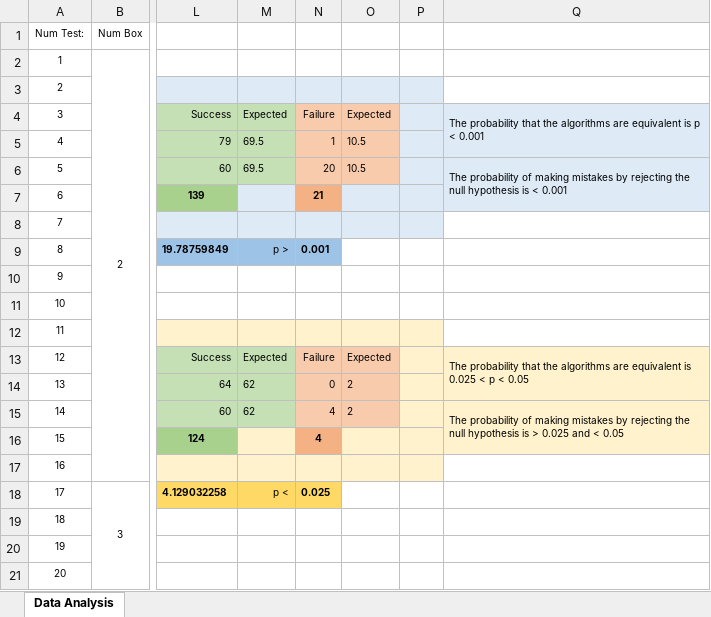
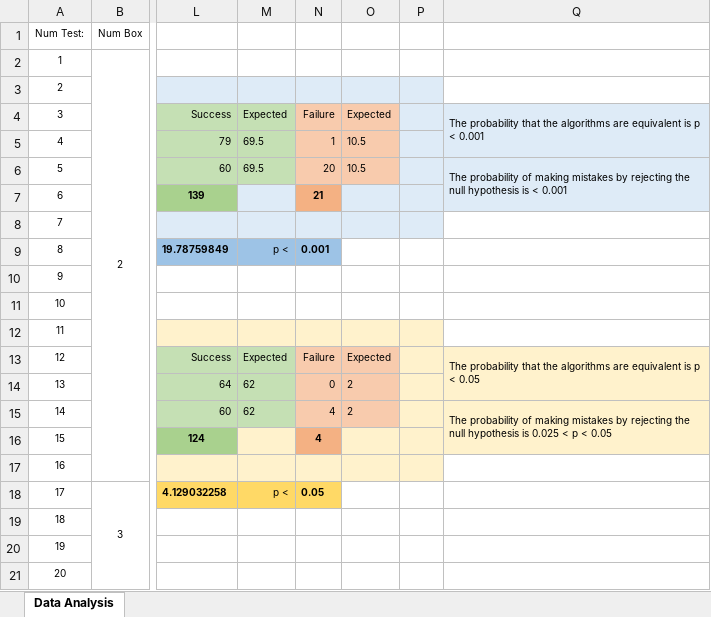
Before and after one commit to VeronicaG24/assignment3_RT2, an Excel workbook: DataAnalysis_Ass3_RT2.xlsx, sheet Data Analysis, drawn as a sheet; only a part is shown, gaps mark what is left out; values as stored, in another font and other column widths than the file's, no borders; charts and pictures not drawn; the diff names each change by its address in the sheet, - before the commit and + after, or states it on an @@ line.

```diff
--- a/DataAnalysis_Ass3_RT2.xlsx (sheet Data Analysis)
+++ b/DataAnalysis_Ass3_RT2.xlsx (sheet Data Analysis)
-M9: p >
+M9: p <
-Q13: …equivalent is 0.025 < p <…
+Q13: …equivalent is p <…
-Q15: …hypothesis is > 0.025 and < 0.05
+Q15: …hypothesis is 0.025 < p < 0.05
-N18: 0.025
+N18: 0.05
```
Also changed, not shown: charts or pictures, 7 other files.
